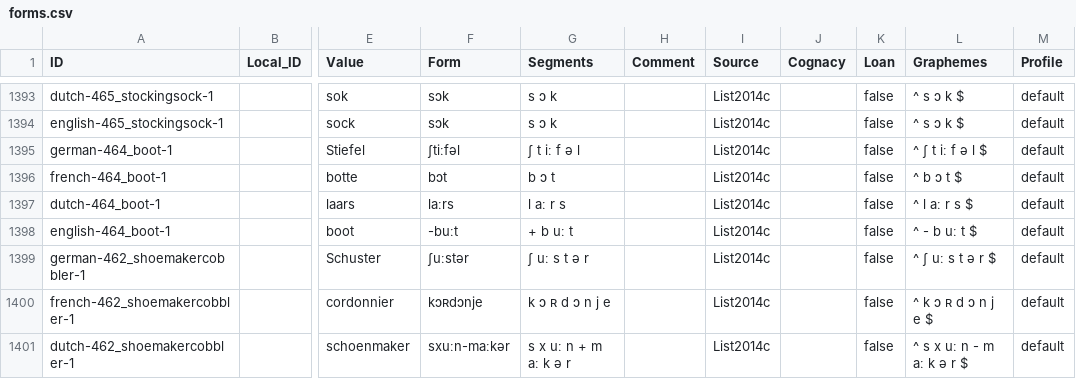
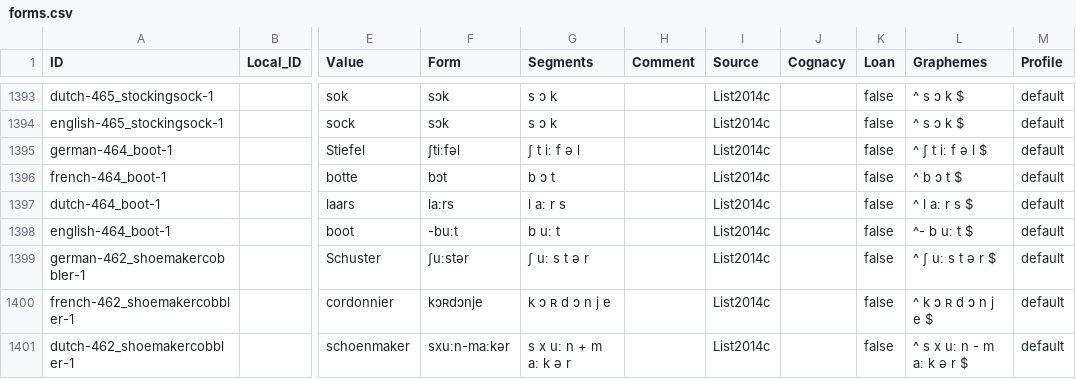
Before and after one commit to SequenceComparison/listsamplesize, a CSV file: cldf/forms.csv, drawn as a sheet; only a part is shown, gaps mark what is left out; the diff names each change by its address in the sheet, - before the commit and + after, or states it on an @@ line.

```diff
--- a/cldf/forms.csv
+++ b/cldf/forms.csv
-G1398 (Segments): + b uː t
+G1398 (Segments): b uː t
-L1398 (Graphemes): ^ - b uː t $
+L1398 (Graphemes): ^- b uː t $
```
Also changed, not shown: etc/orthography.tsv, 6 other files.
